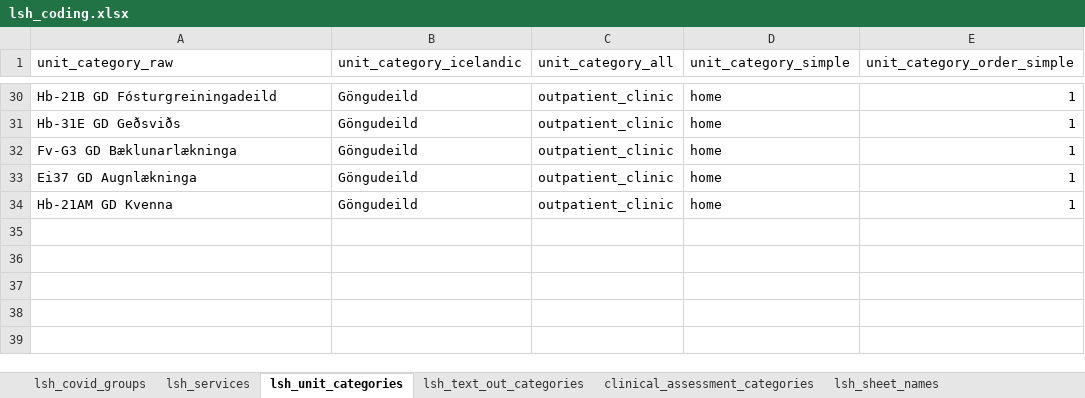
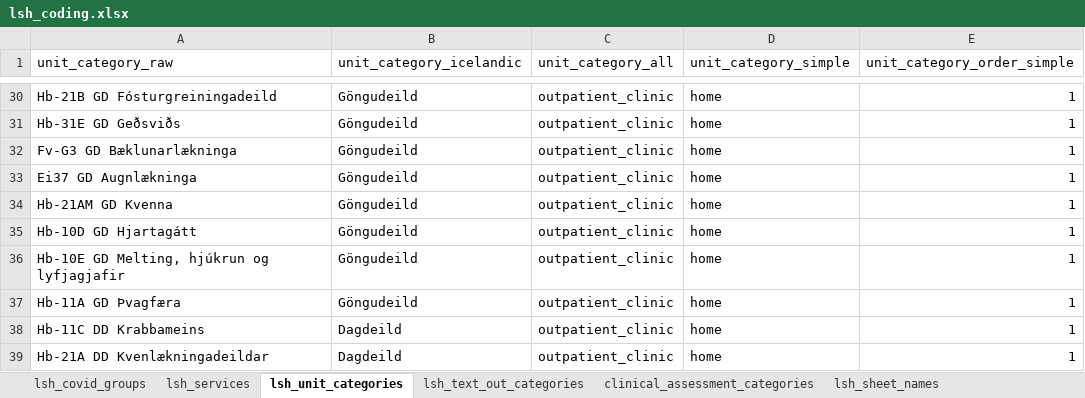
Before and after one commit to tprunarsson/BCS, an Excel workbook: lsh_data_processing/lsh_coding.xlsx, sheet lsh_unit_categories, drawn as a sheet; only a part is shown, gaps mark what is left out; values as stored, in another font and other column widths than the file's, no borders; the diff names each change by its address in the sheet, - before the commit and + after, or states it on an @@ line.

Commit message:
New unit categories

```diff
--- a/lsh_data_processing/lsh_coding.xlsx (sheet lsh_unit_categories)
+++ b/lsh_data_processing/lsh_coding.xlsx (sheet lsh_unit_categories)
+row 35: Hb-10D GD Hjartagátt | Göngudeild | outpatient_clinic | home | 1
+row 36: Hb-10E GD Melting, hjúkrun og lyfjagjafir | Göngudeild | outpatient_clinic | home | 1
+row 37: Hb-11A GD Þvagfæra | Göngudeild | outpatient_clinic | home | 1
+row 38: Hb-11C DD Krabbameins | Dagdeild | outpatient_clinic | home | 1
+row 39: Hb-21A DD Kvenlækningadeildar | Dagdeild | outpatient_clinic | home | 1
```
Also changed, not shown: 1 other file.
